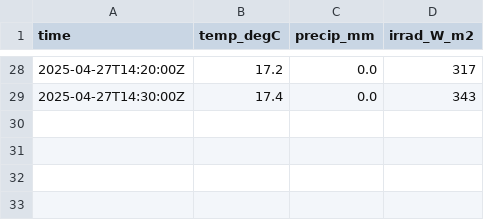
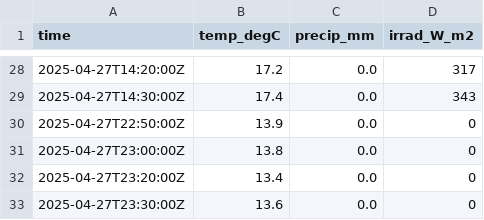
Before and after one commit to wolfidan/callisto, a CSV file: output/data/meteoswiss/meteoswiss_2025-04-27.csv, drawn as a sheet; only a part is shown, gaps mark what is left out.

```diff
--- a/output/data/meteoswiss/meteoswiss_2025-04-27.csv
+++ b/output/data/meteoswiss/meteoswiss_2025-04-27.csv
@@ -29 +29,5 @@ time,temp_degC,precip_mm,irrad_W_m2
 2025-04-27T14:30:00Z,17.4,0.0,343
+2025-04-27T22:50:00Z,13.9,0.0,0
+2025-04-27T23:00:00Z,13.8,0.0,0
+2025-04-27T23:20:00Z,13.4,0.0,0
+2025-04-27T23:30:00Z,13.6,0.0,0
```
Also changed, not shown: output/data/proc_daily_flux/daily-flux_2025.csv, output/solar_scan/pointing-offsets_2025.csv, 22 other files.
